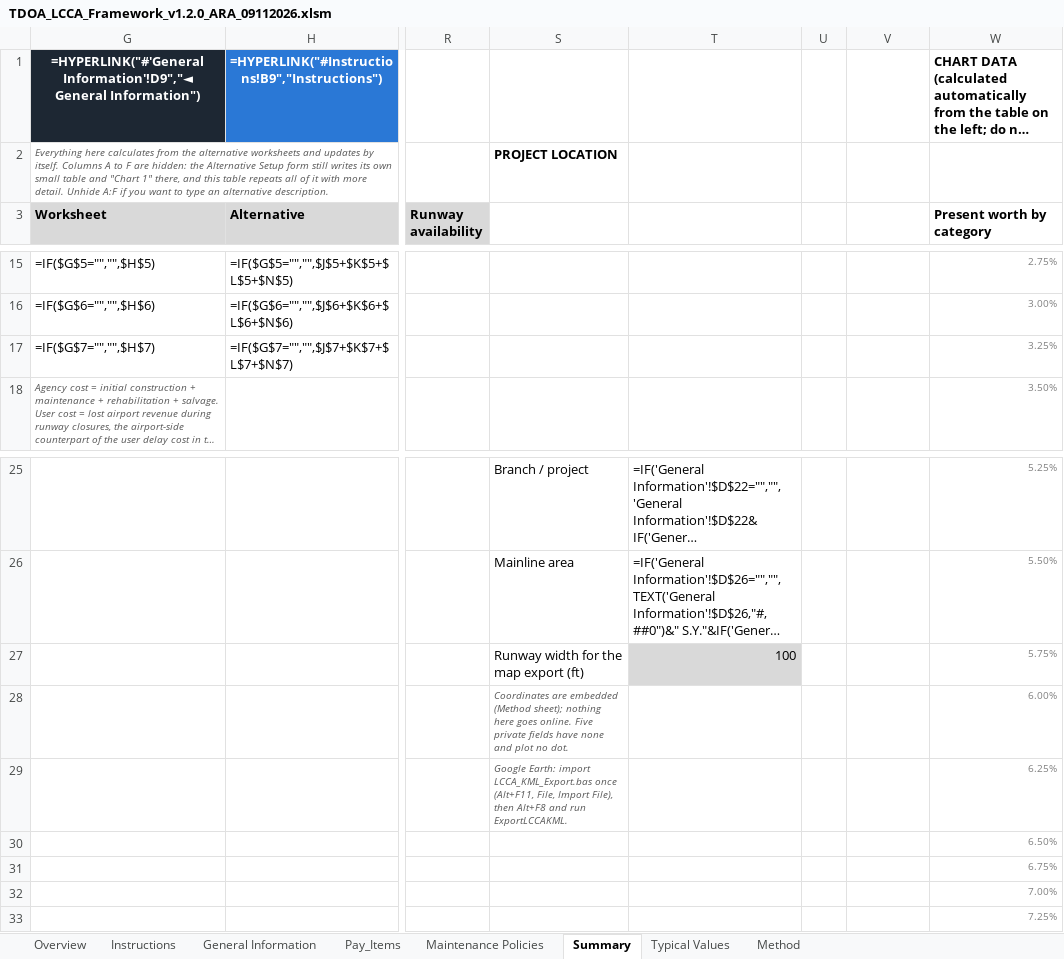
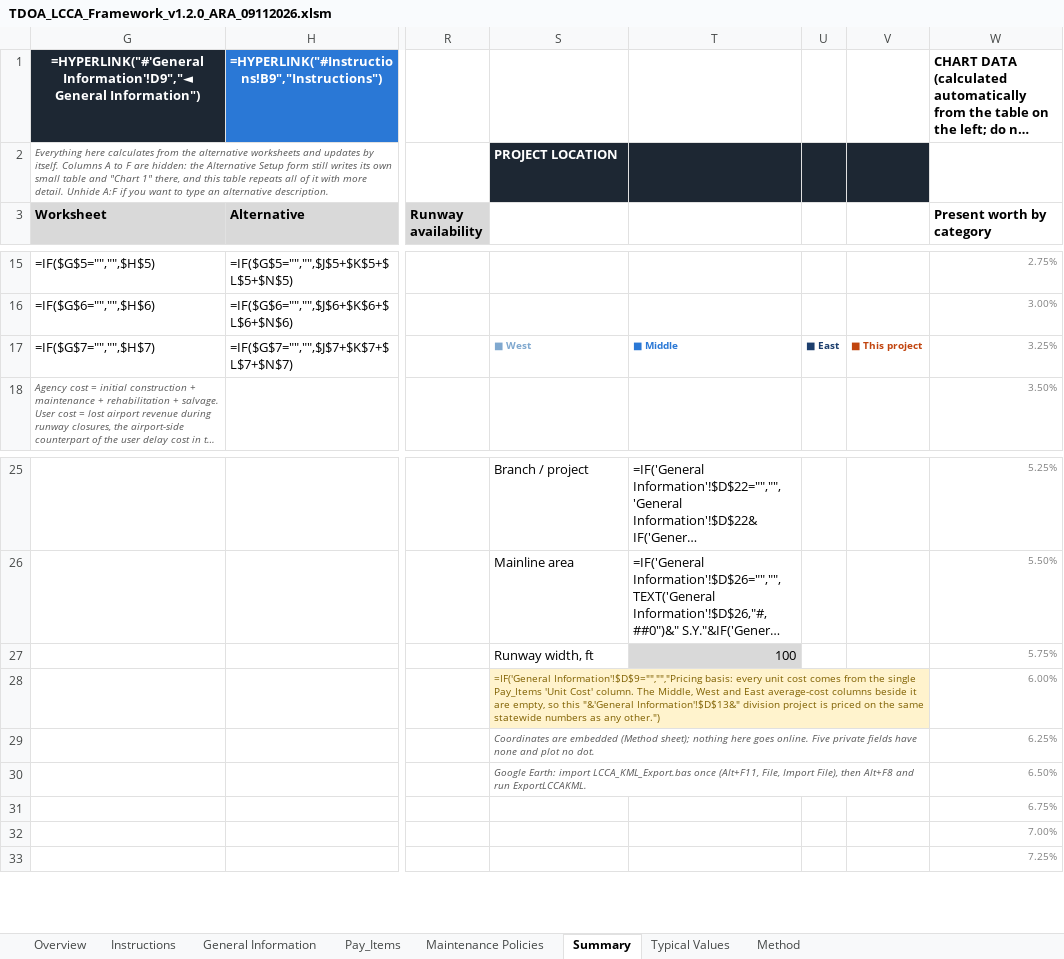
Before and after one commit to JosephD130/lcca-dashboard, an Excel workbook: tdot-lcca/TDOA_LCCA_Framework_v1.2.0_ARA_09112026.xlsm, sheet Summary, drawn as a sheet; only a part is shown, gaps mark what is left out; long unchanged cells end in …; values as stored, in another font and other column widths than the file's, no borders; formulas without a stored value are shown as written; charts and pictures and conditional formats not drawn; the diff covers the shown part only; the diff names each change by its address in the sheet, - before the commit and + after, or states it on an @@ line.

```diff
--- a/tdot-lcca/TDOA_LCCA_Framework_v1.2.0_ARA_09112026.xlsm (sheet Summary)
+++ b/tdot-lcca/TDOA_LCCA_Framework_v1.2.0_ARA_09112026.xlsm (sheet Summary)
-S2:V2 fill: none
+S2:V2 fill: #1D2733
-S2 text colour: black
+S2 text colour: #FFFFFF
-S17: (empty)
+S17: ■ West
-T17: (empty)
+T17: ■ Middle
-U17: (empty)
+U17: ■ East
-V17: (empty)
+V17: ■ This project
-S27: Runway width for the map export (ft)
+S27: Runway width, ft
-S28: Coordinates are embedded (Method sheet); nothing here goes online. Five private fields have none and plot no dot.
+S28: =IF('General Information'!$D$9="","","Pricing basis: every unit cost comes from the single Pay_Items 'Unit Cost' column. The Middle, West and East average-cost columns beside it are empty, so this "&'General Information'!$D$13&" division project is priced on the same statewide numbers as any other.")
@@ S28 fill: none → #FFF3CD, italic: on → off, text colour: #595959 → #7F6000 @@
+S28:V28 merged
-S29: Google Earth: import LCCA_KML_Export.bas once (Alt+F11, File, Import File), then Alt+F8 and run ExportLCCAKML.
+S29: Coordinates are embedded (Method sheet); nothing here goes online. Five private fields have none and plot no dot.
+S29:V29 merged
-S30: (empty)
+S30: Google Earth: import LCCA_KML_Export.bas once (Alt+F11, File, Import File), then Alt+F8 and run ExportLCCAKML.
+S30:V30 merged
```
Also changed, not shown: other rows of this sheet, sheet Method, charts or pictures, 13 other files.
